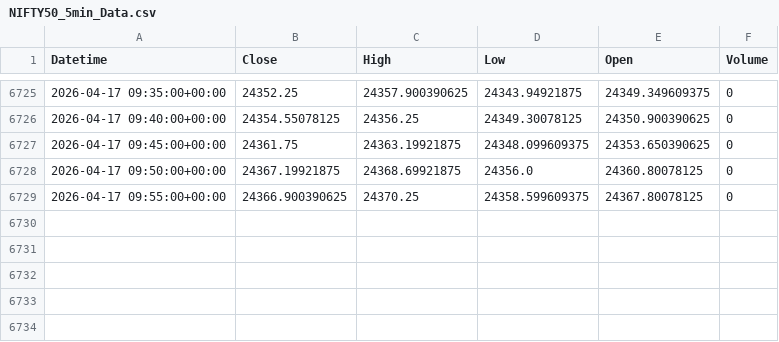
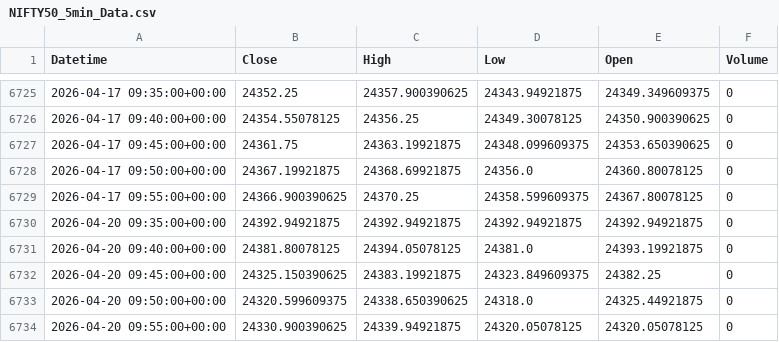
Before and after one commit to SandipanGanguly/TermPaperData, a CSV file: NIFTY50_5min_Data.csv, drawn as a sheet; only a part is shown, gaps mark what is left out; the diff names each change by its address in the sheet, - before the commit and + after, or states it on an @@ line.

```diff
--- a/NIFTY50_5min_Data.csv
+++ b/NIFTY50_5min_Data.csv
+row 6730: 2026-04-20 09:35:00+00:00 | 24392.94921875 | 24392.94921875 | 24392.94921875 | 24392.94921875 | 0
+row 6731: 2026-04-20 09:40:00+00:00 | 24381.80078125 | 24394.05078125 | 24381.0 | 24393.19921875 | 0
+row 6732: 2026-04-20 09:45:00+00:00 | 24325.150390625 | 24383.19921875 | 24323.849609375 | 24382.25 | 0
+row 6733: 2026-04-20 09:50:00+00:00 | 24320.599609375 | 24338.650390625 | 24318.0 | 24325.44921875 | 0
+row 6734: 2026-04-20 09:55:00+00:00 | 24330.900390625 | 24339.94921875 | 24320.05078125 | 24320.05078125 | 0
```
Also changed, not shown: INDIA_VIX_5min_Data.csv, 2 other files.
